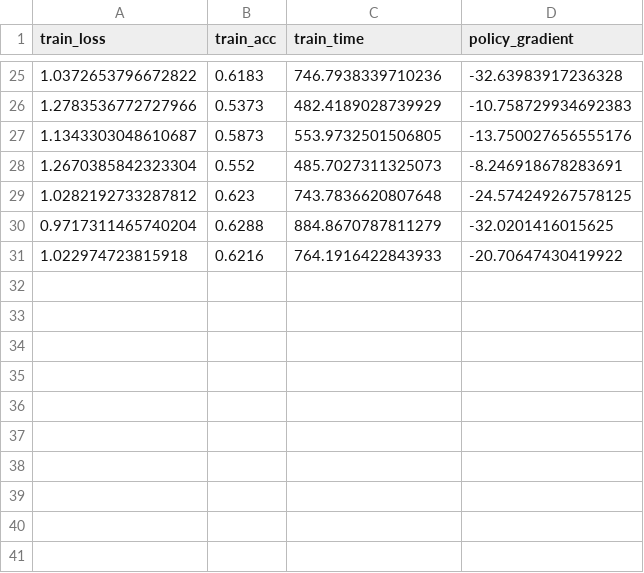
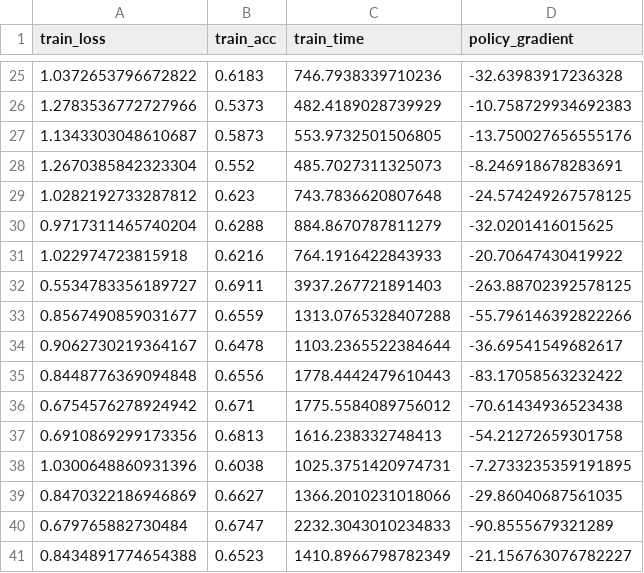
Before and after one commit to rahul0299/neural-arch-search-cs5242, a CSV file: Results/Controller/CNN/EXP_3_CIFAR.csv, drawn as a sheet; only a part is shown, gaps mark what is left out; the diff names each change by its address in the sheet, - before the commit and + after, or states it on an @@ line.

Commit message:
Still exp3, back to CIFAR, use train epoch 80

```diff
--- a/Results/Controller/CNN/EXP_3_CIFAR.csv
+++ b/Results/Controller/CNN/EXP_3_CIFAR.csv
+row 32: 0.5534783356189727 | 0.6911 | 3937.267721891403 | -263.88702392578125
+row 33: 0.8567490859031677 | 0.6559 | 1313.0765328407288 | -55.796146392822266
+row 34: 0.9062730219364167 | 0.6478 | 1103.2365522384644 | -36.69541549682617
+row 35: 0.8448776369094848 | 0.6556 | 1778.4442479610443 | -83.17058563232422
+row 36: 0.6754576278924942 | 0.671 | 1775.5584089756012 | -70.61434936523438
+row 37: 0.6910869299173356 | 0.6813 | 1616.238332748413 | -54.21272659301758
+row 38: 1.0300648860931396 | 0.6038 | 1025.3751420974731 | -7.2733235359191895
+row 39: 0.8470322186946869 | 0.6627 | 1366.2010231018066 | -29.86040687561035
+row 40: 0.679765882730484 | 0.6747 | 2232.3043010234833 | -90.8555679321289
+row 41: 0.8434891774654388 | 0.6523 | 1410.8966798782349 | -21.156763076782227
```
Also changed, not shown: 1 other file.
